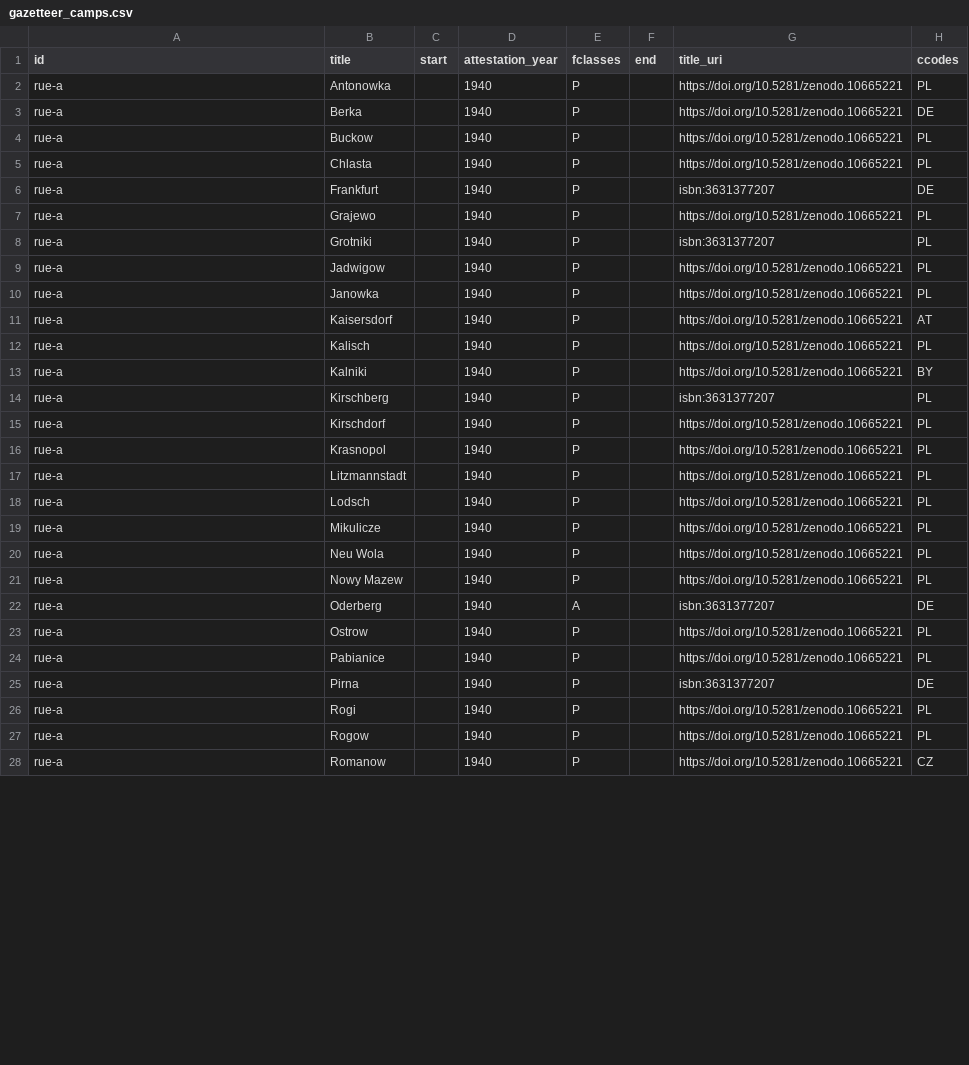
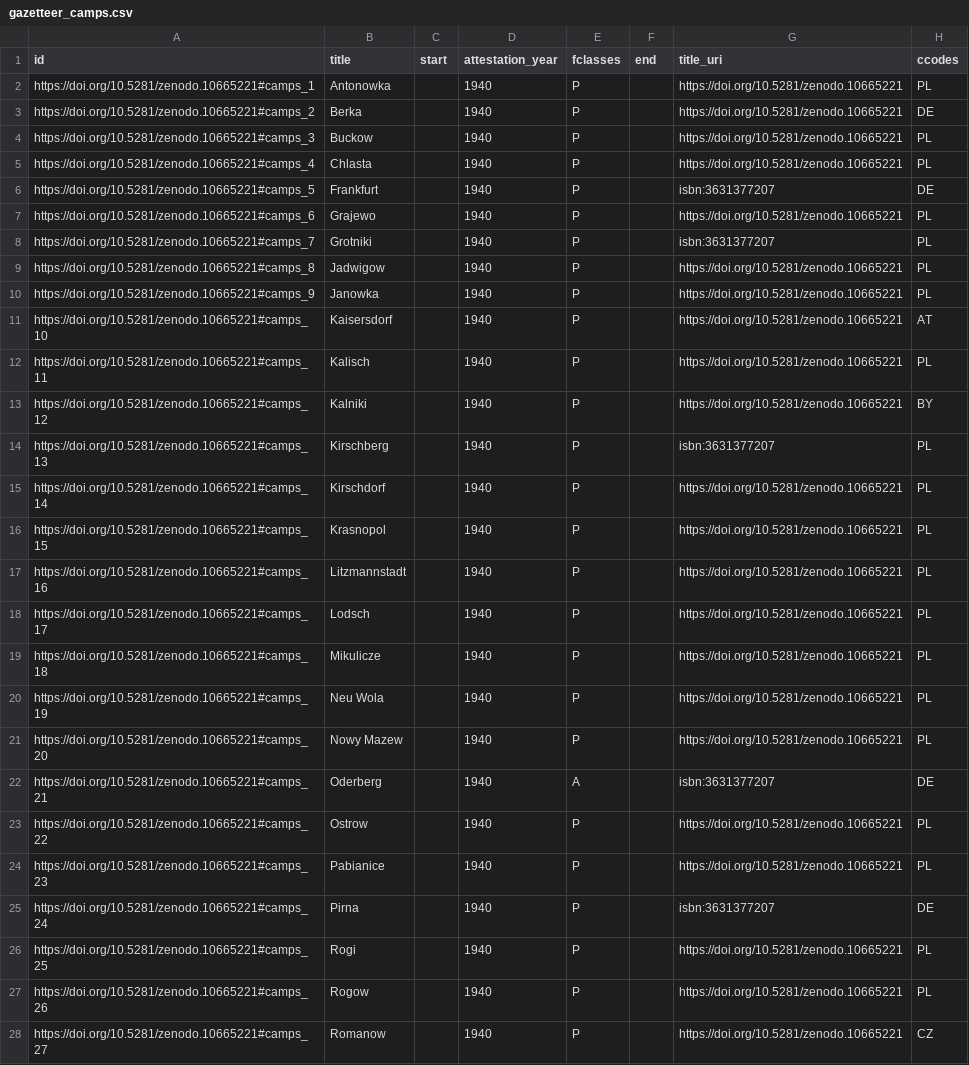
Before and after one commit to rue-a/hofzuweisungslisten, a CSV file: Gazetteer/gazetteer_camps.csv, drawn as a sheet; only a part is shown; the diff covers the shown part only; the diff names each change by its address in the sheet, - before the commit and + after, or states it on an @@ line.

```diff
--- a/Gazetteer/gazetteer_camps.csv
+++ b/Gazetteer/gazetteer_camps.csv
-A2 (id): rue-a
+A2 (id): https://doi.org/10.5281/zenodo.10665221#camps_1
-A3 (id): rue-a
+A3 (id): https://doi.org/10.5281/zenodo.10665221#camps_2
-A4 (id): rue-a
+A4 (id): https://doi.org/10.5281/zenodo.10665221#camps_3
-A5 (id): rue-a
+A5 (id): https://doi.org/10.5281/zenodo.10665221#camps_4
-A6 (id): rue-a
+A6 (id): https://doi.org/10.5281/zenodo.10665221#camps_5
-A7 (id): rue-a
+A7 (id): https://doi.org/10.5281/zenodo.10665221#camps_6
-A8 (id): rue-a
+A8 (id): https://doi.org/10.5281/zenodo.10665221#camps_7
-A9 (id): rue-a
+A9 (id): https://doi.org/10.5281/zenodo.10665221#camps_8
-A10 (id): rue-a
+A10 (id): https://doi.org/10.5281/zenodo.10665221#camps_9
-A11 (id): rue-a
+A11 (id): https://doi.org/10.5281/zenodo.10665221#camps_10
-A12 (id): rue-a
+A12 (id): https://doi.org/10.5281/zenodo.10665221#camps_11
-A13 (id): rue-a
+A13 (id): https://doi.org/10.5281/zenodo.10665221#camps_12
-A14 (id): rue-a
+A14 (id): https://doi.org/10.5281/zenodo.10665221#camps_13
-A15 (id): rue-a
+A15 (id): https://doi.org/10.5281/zenodo.10665221#camps_14
-A16 (id): rue-a
+A16 (id): https://doi.org/10.5281/zenodo.10665221#camps_15
-A17 (id): rue-a
+A17 (id): https://doi.org/10.5281/zenodo.10665221#camps_16
-A18 (id): rue-a
+A18 (id): https://doi.org/10.5281/zenodo.10665221#camps_17
-A19 (id): rue-a
+A19 (id): https://doi.org/10.5281/zenodo.10665221#camps_18
-A20 (id): rue-a
+A20 (id): https://doi.org/10.5281/zenodo.10665221#camps_19
-A21 (id): rue-a
+A21 (id): https://doi.org/10.5281/zenodo.10665221#camps_20
-A22 (id): rue-a
+A22 (id): https://doi.org/10.5281/zenodo.10665221#camps_21
-A23 (id): rue-a
+A23 (id): https://doi.org/10.5281/zenodo.10665221#camps_22
-A24 (id): rue-a
+A24 (id): https://doi.org/10.5281/zenodo.10665221#camps_23
-A25 (id): rue-a
+A25 (id): https://doi.org/10.5281/zenodo.10665221#camps_24
-A26 (id): rue-a
+A26 (id): https://doi.org/10.5281/zenodo.10665221#camps_25
-A27 (id): rue-a
+A27 (id): https://doi.org/10.5281/zenodo.10665221#camps_26
-A28 (id): rue-a
+A28 (id): https://doi.org/10.5281/zenodo.10665221#camps_27
```
Also changed, not shown: 15 edited cells elsewhere in this file, Gazetteer/gazetteer_resettlement_area_ga-wo-b.csv, Gazetteer/gazetteer_target_districts.csv, 1 other file.
